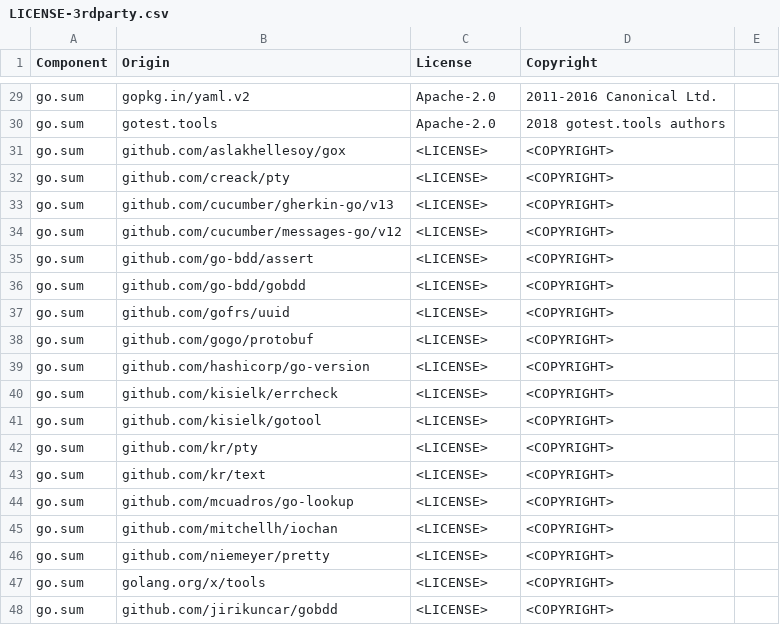
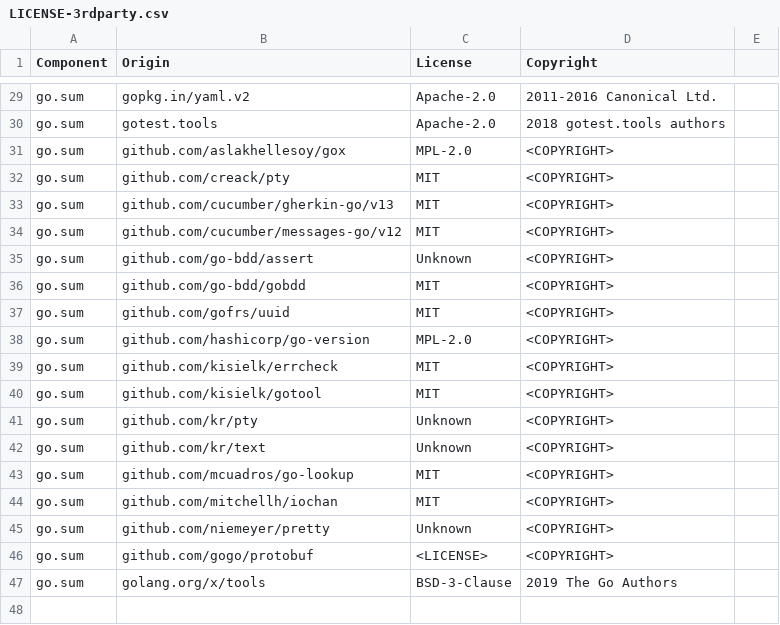
Before and after one commit to DataDog/datadog-api-client-go, a CSV file: LICENSE-3rdparty.csv, drawn as a sheet; only a part is shown, gaps mark what is left out.

Commit message:
Fill-up 3rd party license file

```diff
--- a/LICENSE-3rdparty.csv
+++ b/LICENSE-3rdparty.csv
@@ -30,19 +30,18 @@ go.sum,gopkg.in/yaml.v2,Apache-2.0,2011-2016 Canonical Ltd.
 go.sum,gotest.tools,Apache-2.0,2018 gotest.tools authors
-go.sum,github.com/aslakhellesoy/gox,<LICENSE>,<COPYRIGHT>
-go.sum,github.com/creack/pty,<LICENSE>,<COPYRIGHT>
-go.sum,github.com/cucumber/gherkin-go/v13,<LICENSE>,<COPYRIGHT>
-go.sum,github.com/cucumber/messages-go/v12,<LICENSE>,<COPYRIGHT>
-go.sum,github.com/go-bdd/assert,<LICENSE>,<COPYRIGHT>
-go.sum,github.com/go-bdd/gobdd,<LICENSE>,<COPYRIGHT>
-go.sum,github.com/gofrs/uuid,<LICENSE>,<COPYRIGHT>
+go.sum,github.com/aslakhellesoy/gox,MPL-2.0,<COPYRIGHT>
+go.sum,github.com/creack/pty,MIT,<COPYRIGHT>
+go.sum,github.com/cucumber/gherkin-go/v13,MIT,<COPYRIGHT>
+go.sum,github.com/cucumber/messages-go/v12,MIT,<COPYRIGHT>
+go.sum,github.com/go-bdd/assert,Unknown,<COPYRIGHT>
+go.sum,github.com/go-bdd/gobdd,MIT,<COPYRIGHT>
+go.sum,github.com/gofrs/uuid,MIT,<COPYRIGHT>
+go.sum,github.com/hashicorp/go-version,MPL-2.0,<COPYRIGHT>
+go.sum,github.com/kisielk/errcheck,MIT,<COPYRIGHT>
+go.sum,github.com/kisielk/gotool,MIT,<COPYRIGHT>
+go.sum,github.com/kr/pty,Unknown,<COPYRIGHT>
+go.sum,github.com/kr/text,Unknown,<COPYRIGHT>
+go.sum,github.com/mcuadros/go-lookup,MIT,<COPYRIGHT>
+go.sum,github.com/mitchellh/iochan,MIT,<COPYRIGHT>
+go.sum,github.com/niemeyer/pretty,Unknown,<COPYRIGHT>
 go.sum,github.com/gogo/protobuf,<LICENSE>,<COPYRIGHT>
-go.sum,github.com/hashicorp/go-version,<LICENSE>,<COPYRIGHT>
-go.sum,github.com/kisielk/errcheck,<LICENSE>,<COPYRIGHT>
-go.sum,github.com/kisielk/gotool,<LICENSE>,<COPYRIGHT>
-go.sum,github.com/kr/pty,<LICENSE>,<COPYRIGHT>
-go.sum,github.com/kr/text,<LICENSE>,<COPYRIGHT>
-go.sum,github.com/mcuadros/go-lookup,<LICENSE>,<COPYRIGHT>
-go.sum,github.com/mitchellh/iochan,<LICENSE>,<COPYRIGHT>
-go.sum,github.com/niemeyer/pretty,<LICENSE>,<COPYRIGHT>
-go.sum,golang.org/x/tools,<LICENSE>,<COPYRIGHT>
-go.sum,github.com/jirikuncar/gobdd,<LICENSE>,<COPYRIGHT>
+go.sum,golang.org/x/tools,BSD-3-Clause,2019 The Go Authors
```
